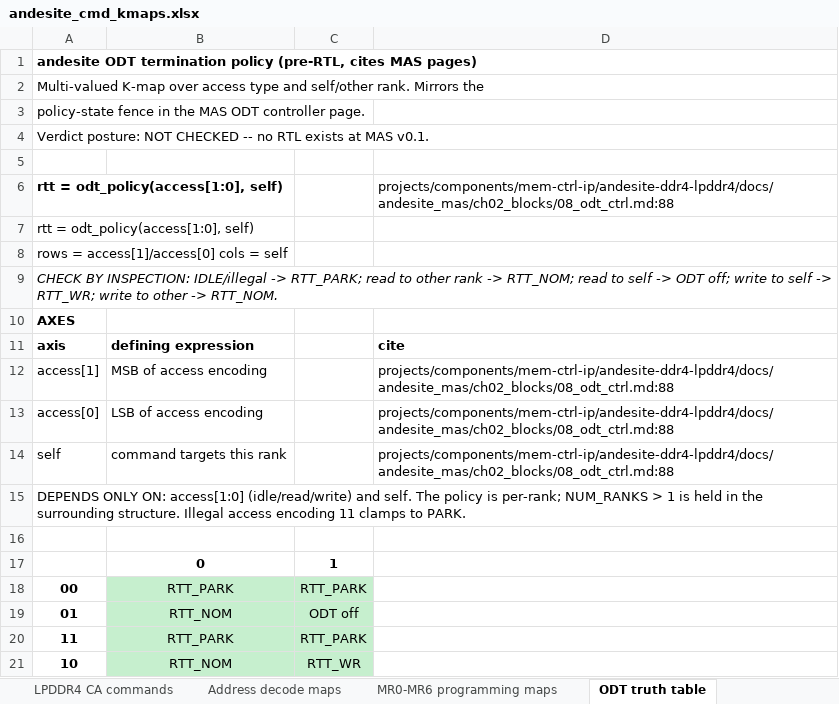
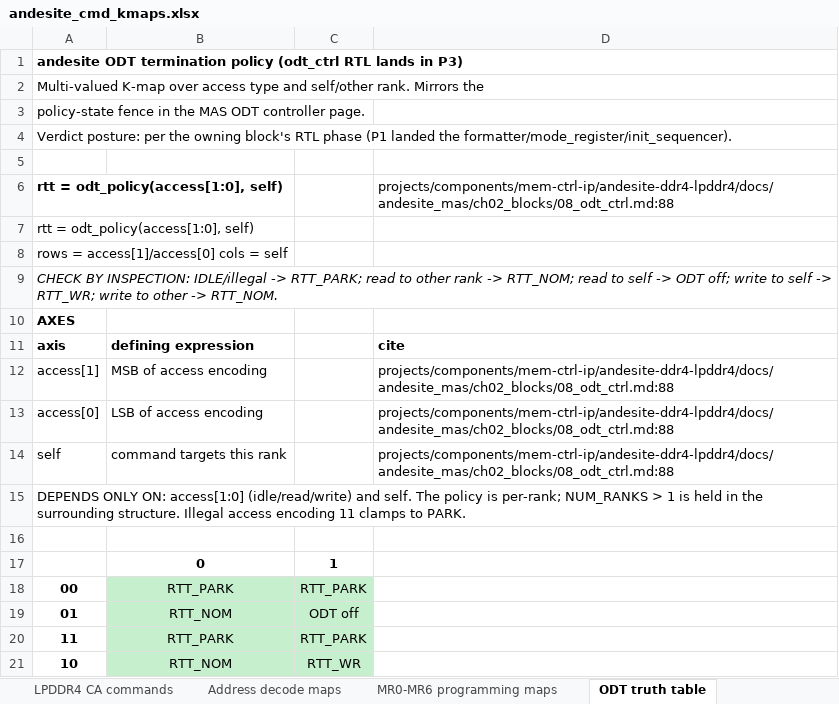
Before and after one commit to sean-galloway/RTLDesignSherpa, an Excel workbook: projects/components/mem-ctrl-ip/andesite-ddr4-lpddr4/docs/kmaps/andesite_cmd_kmaps.xlsx, sheet ODT truth table, drawn as a sheet; values as stored, in another font and other column widths than the file's, no borders; the diff names each change by its address in the sheet, - before the commit and + after, or states it on an @@ line.

Commit message:
fix(andesite): review fix pass -- watchdog, gear-down image, real stall case, posture truth
Whole-branch review verdict SHIP AFTER FIXES; all four Important findings
fixed TDD-first, minors folded or ledgered:

- I-1: init residency watchdog -- any non-terminal state (a withheld
  cmd_ack is the trigger) that holds past the counter's all-ones residency
  latches init_err instead of blocking forever; the cap is the counter
  width's property, not an invented timing CSR. Test: held ack -> init_err,
  never READY. Also added the untested re-init path (M-6): trigger from
  READY falls init_done (ReadOnly-phase sample, not the same-timestep race)
  and the sequence re-runs cleanly.
- I-2: gear-down 'program MR3' rides the image per a recorded MAS
  interpretation; the macro test sets the gear-down bit (Q1 position) and
  asserts it reached the bus on the MR3 MRS.
- I-3: the fub stall case now derives its stall cycle from a recorded MRS
  event (two-pass), so the ack drop lands inside the MRS phase -- the old
  fixed cycle 40 sat in the final wait and exercised nothing.
- I-4: workbook/book posture now states what landed -- citations pin the
  RTL decode lines (drift gate live) while per-command boolean SOP verdicts
  land with the P3 maps; the 0.2 revision rows say the same. Generator
  posture strings updated across all six sheets; regenerated artifacts
  byte-identical across a 2-second boundary.
- Minors folded: WRA truth-table row (M-1), parity-slice and FGR-clamp Q1
  comment markers (M-2/M-8), docstring residue (M-4). M-5 (mr_load pulse
  shape) and M-7 (non-DDR4 image bank) ledgered for P3.

Note: this fix pass was temporarily swept into a rebased commit by a
concurrent session's autostash-rebase; the worktree content survived the
trunk's reset churn intact and this commit lands it under its own message.
Gates: lint-all PASS; all five test targets green; generator green;
check_task_ids PASS.

```diff
--- a/projects/components/mem-ctrl-ip/andesite-ddr4-lpddr4/docs/kmaps/andesite_cmd_kmaps.xlsx (sheet ODT truth table)
+++ b/projects/components/mem-ctrl-ip/andesite-ddr4-lpddr4/docs/kmaps/andesite_cmd_kmaps.xlsx (sheet ODT truth table)
-A1: …termination policy (pre-RTL, cites MAS pages)
+A1: …termination policy (odt_ctrl RTL lands in P3)
-A4: Verdict posture: NOT CHECKED -- no RTL exists at MAS v0.1.
+A4: Verdict posture: per the owning block's RTL phase (P1 landed the formatter/mode_register/init_sequencer).
```
Also changed, not shown: sheet FGR refresh select, sheet LPDDR4 CA commands, sheet Address decode maps, sheet DDR4 command decode, sheet MR0-MR6 programming maps, 17 other files.
